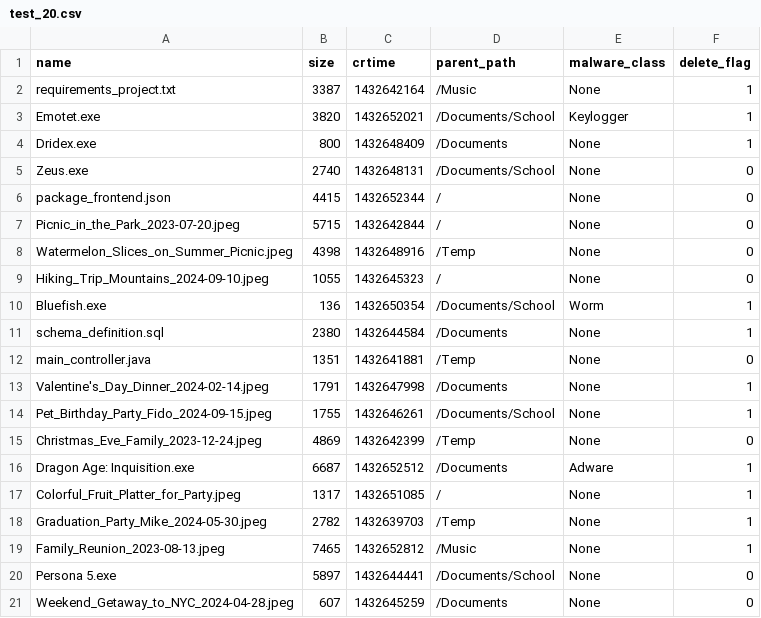
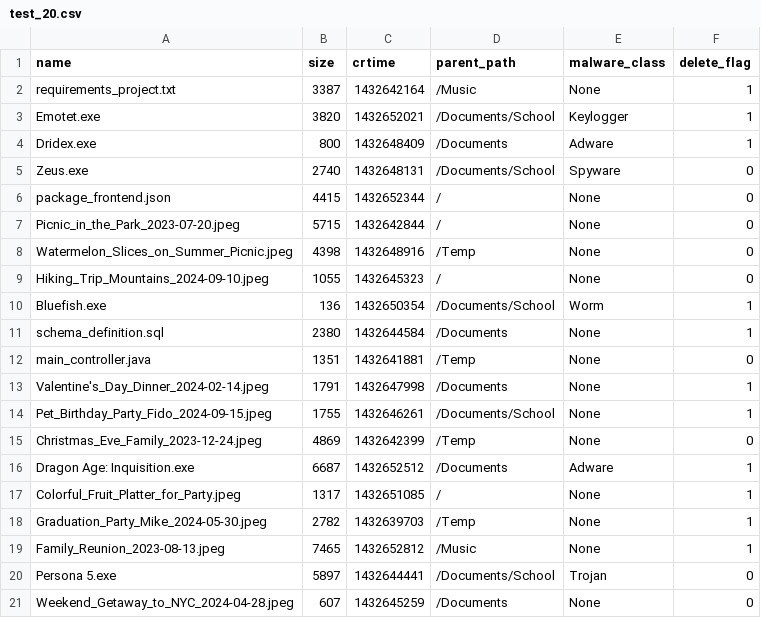
Before and after one commit to anowii/DigitalDetectives, a CSV file: Program/data/test_20.csv, drawn as a sheet.

```diff
--- a/Program/data/test_20.csv
+++ b/Program/data/test_20.csv
@@ -3,4 +3,4 @@ requirements_project.txt,3387,1432642164,/Music,None,1
 Emotet.exe,3820,1432652021,/Documents/School,Keylogger,1
-Dridex.exe,800,1432648409,/Documents,None,1
-Zeus.exe,2740,1432648131,/Documents/School,None,0
+Dridex.exe,800,1432648409,/Documents,Adware,1
+Zeus.exe,2740,1432648131,/Documents/School,Spyware,0
 package_frontend.json,4415,1432652344,/,None,0
@@ -19,3 +19,3 @@ Graduation_Party_Mike_2024-05-30.jpeg,2782,1432639703,/Temp,None,1
 Family_Reunion_2023-08-13.jpeg,7465,1432652812,/Music,None,1
-Persona 5.exe,5897,1432644441,/Documents/School,None,0
+Persona 5.exe,5897,1432644441,/Documents/School,Trojan,0
 Weekend_Getaway_to_NYC_2024-04-28.jpeg,607,1432645259,/Documents,None,0
```
Also changed, not shown: 3 other files.
